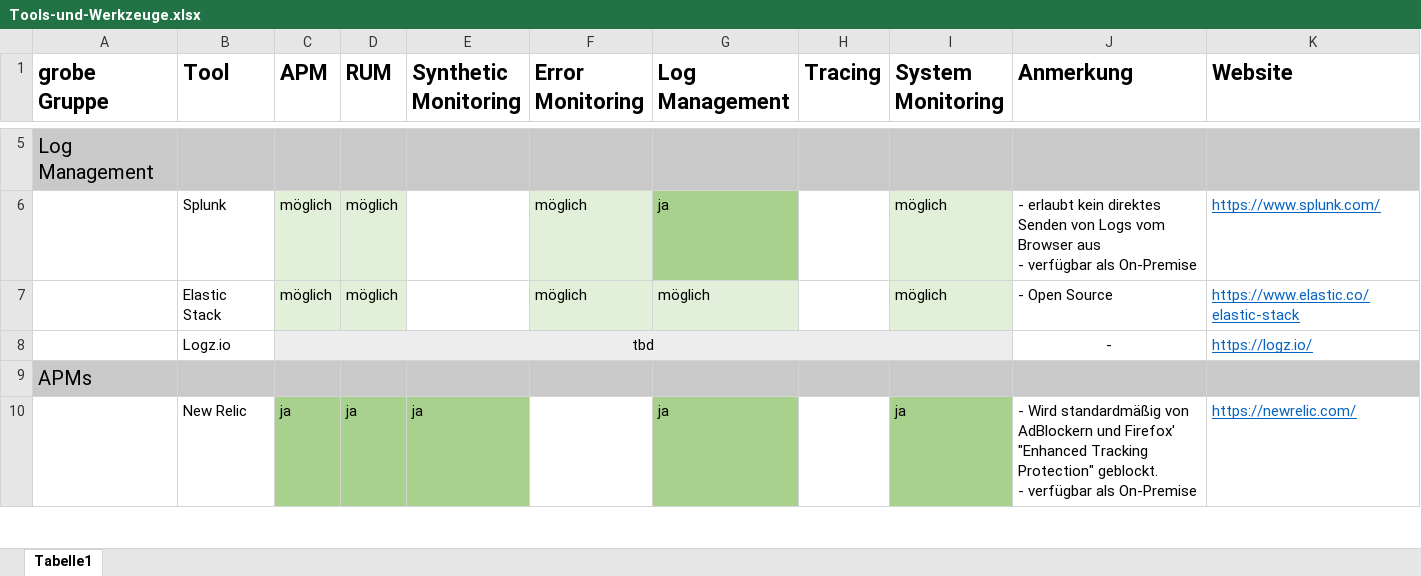
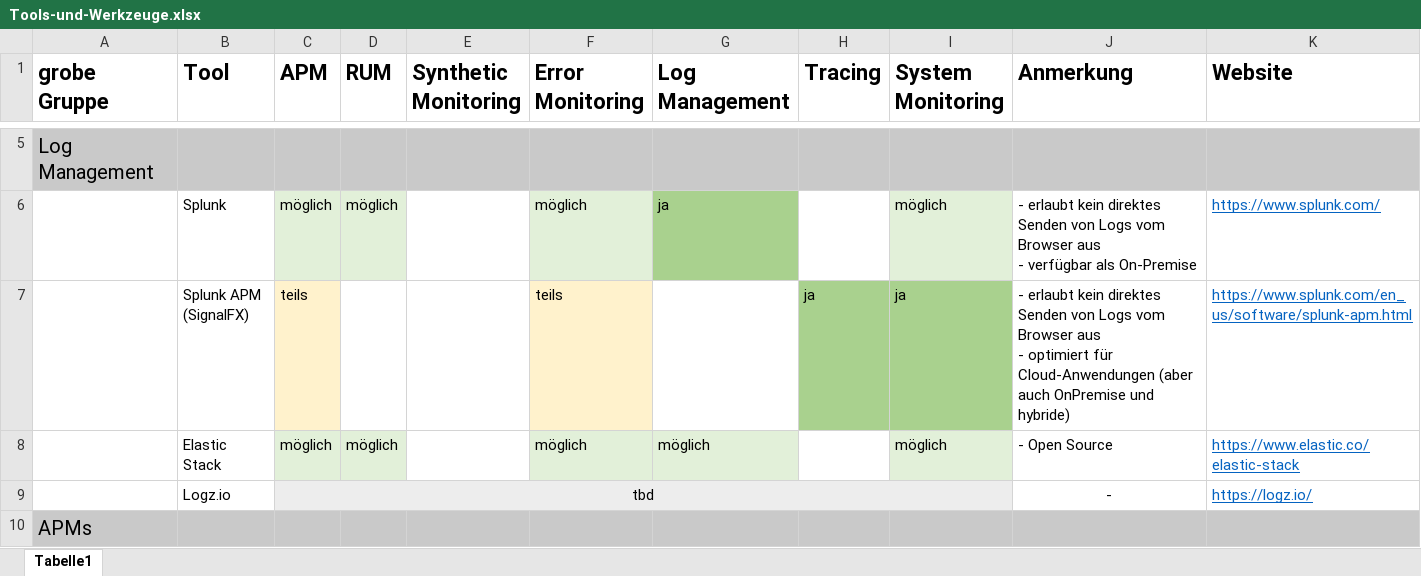
Before and after one commit to JapuDCret/bachelorarbeit, an Excel workbook: data/Tools-und-Werkzeuge.xlsx, sheet Tabelle1, drawn as a sheet; only a part is shown, gaps mark what is left out; the shorter side is filled out with more unchanged rows; values as stored, in another font and other column widths than the file's, no borders; ↵ is a line break in a cell; the diff names each change by its address in the sheet, - before the commit and + after, or states it on an @@ line.

Commit message:
[ELAB-400] updated current findings about Splunk

```diff
--- a/data/Tools-und-Werkzeuge.xlsx (sheet Tabelle1)
+++ b/data/Tools-und-Werkzeuge.xlsx (sheet Tabelle1)
+row 7:  | Splunk APM ↵ (SignalFX) | teils |  |  | teils |  | ja | ja | - erlaubt kein direktes Senden von Logs vom Browser aus ↵ - optimiert für Cloud-Anwendungen (aber auch OnPremise und hybride) | https://www.splunk.com/en_us/software/splunk-apm.html
```
Also changed, not shown: 1 other file.
